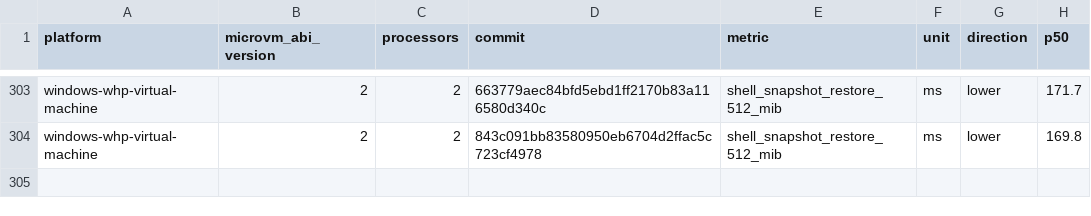
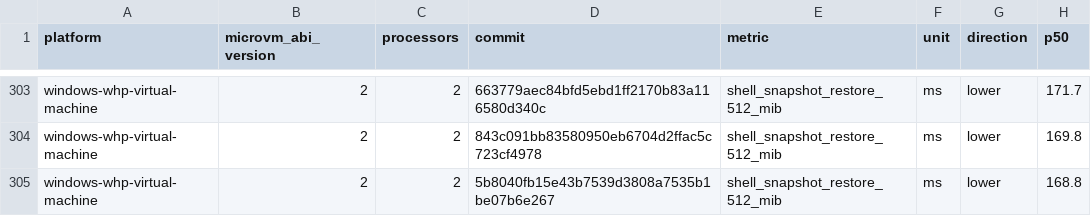
Before and after one commit to Jbansal2/nvx, a CSV file: data/windows-whp-virtual-machine-microvm-v2-2vcpu.csv, drawn as a sheet; only a part is shown, gaps mark what is left out; the diff names each change by its address in the sheet, - before the commit and + after, or states it on an @@ line.

```diff
--- a/data/windows-whp-virtual-machine-microvm-v2-2vcpu.csv
+++ b/data/windows-whp-virtual-machine-microvm-v2-2vcpu.csv
+row 305: windows-whp-virtual-machine | 2 | 2 | 5b8040fb15e43b7539d3808a7535b1be07b6e267 | shell_snapshot_restore_512_mib | ms | lower | 168.8
```
Also changed, not shown: data/linux-kvm-virtual-machine-microvm-v2-2vcpu.csv, data/linux-mshv-virtual-machine-microvm-v2-2vcpu.csv, 9 other files.
